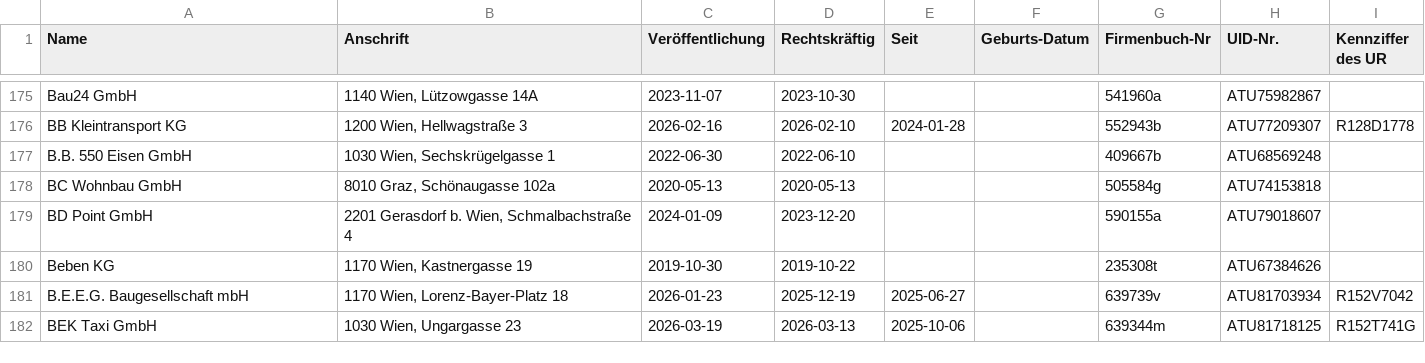
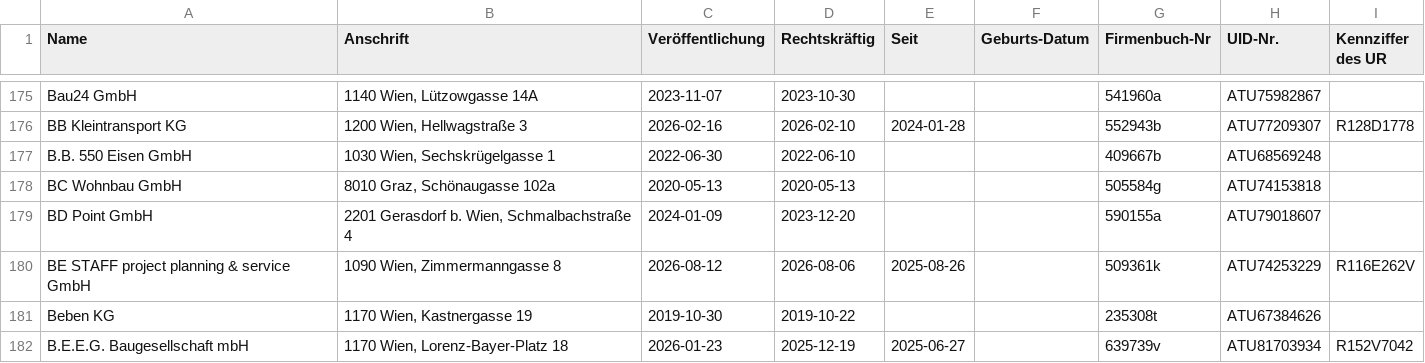
Before and after one commit to arjoma/scheinfirmen-at, a CSV file: data/scheinfirmen.csv, drawn as a sheet; only a part is shown, gaps mark what is left out; the shorter side is filled out with more unchanged rows.

```diff
--- a/data/scheinfirmen.csv
+++ b/data/scheinfirmen.csv
@@ -179,2 +179,3 @@ BC Wohnbau GmbH,"8010 Graz, Schönaugasse 102a",2020-05-13,2020-05-13,,,505584g,
 BD Point GmbH,"2201 Gerasdorf b. Wien, Schmalbachstraße 4",2024-01-09,2023-12-20,,,590155a,ATU79018607,
+BE STAFF project planning & service GmbH,"1090 Wien, Zimmermanngasse 8",2026-08-12,2026-08-06,2025-08-26,,509361k,ATU74253229,R116E262V
 Beben KG,"1170 Wien, Kastnergasse 19",2019-10-30,2019-10-22,,,235308t,ATU67384626,
```
Also changed, not shown: 3 other files.
